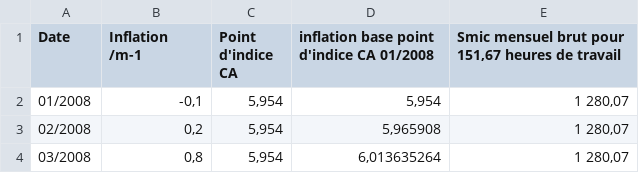
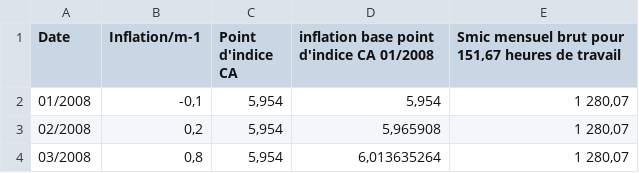
Before and after one commit to PointChambre/PointChambre, a CSV file: data.csv, drawn as a sheet; only a part is shown.

Commit message:
Update data.csv

```diff
--- a/data.csv
+++ b/data.csv
@@ -1,3 +1,2 @@
-Date;"Inflation
-/m-1";Point d'indice CA;inflation base point d'indice CA 01/2008;Smic mensuel brut pour 151,67 heures de travail;;;;;;;;;
+Date;"Inflation/m-1";Point d'indice CA;inflation base point d'indice CA 01/2008;Smic mensuel brut pour 151,67 heures de travail;;;;;;;;;
 01/2008;-0,1;5,954;5,954;1 280,07;;;;;;;;;
```
